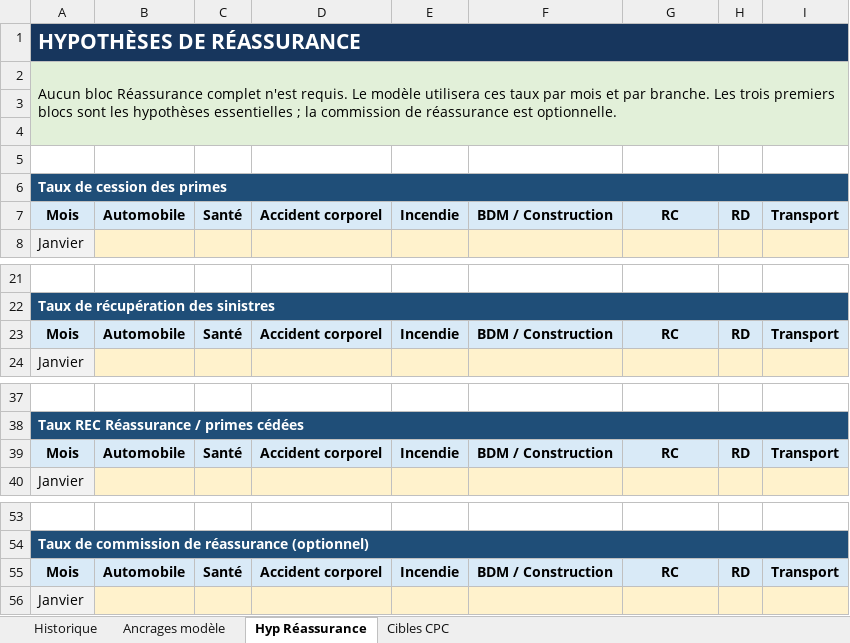
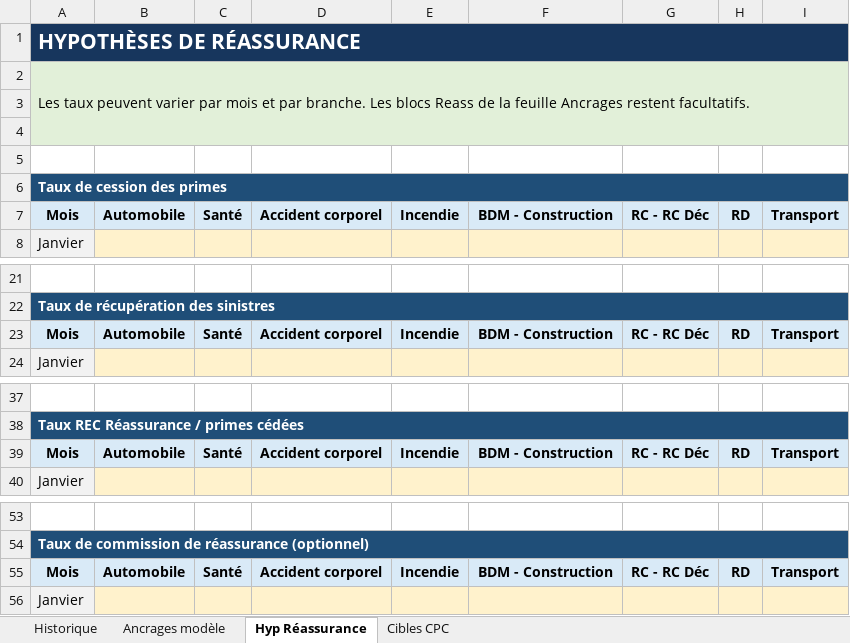
Before and after one commit to visionPatners12/actuarial_projection_dashboard, an Excel workbook: hypotheses_forecast_assurance_a_remplir.xlsx, sheet Hyp Réassurance, drawn as a sheet; only a part is shown, gaps mark what is left out; values as stored, in another font and other column widths than the file's, no borders; the diff names each change by its address in the sheet, - before the commit and + after, or states it on an @@ line.

```diff
--- a/hypotheses_forecast_assurance_a_remplir.xlsx (sheet Hyp Réassurance)
+++ b/hypotheses_forecast_assurance_a_remplir.xlsx (sheet Hyp Réassurance)
-A2: Aucun bloc Réassurance complet n'est requis. Le modèle utilisera ces taux par mois et par branche. Les trois premiers blocs sont les hypothèses essentielles ; la commission de réassurance est optionnelle.
+A2: Les taux peuvent varier par mois et par branche. Les blocs Reass de la feuille Ancrages restent facultatifs.
-F7: BDM / Construction
+F7: BDM - Construction
-G7: RC
+G7: RC - RC Déc
-F23: BDM / Construction
+F23: BDM - Construction
-G23: RC
+G23: RC - RC Déc
-F39: BDM / Construction
+F39: BDM - Construction
-G39: RC
+G39: RC - RC Déc
-F55: BDM / Construction
+F55: BDM - Construction
-G55: RC
+G55: RC - RC Déc
```
Also changed, not shown: sheet Historique, sheet Ancrages modèle, sheet Cibles CPC, 3 other files.
